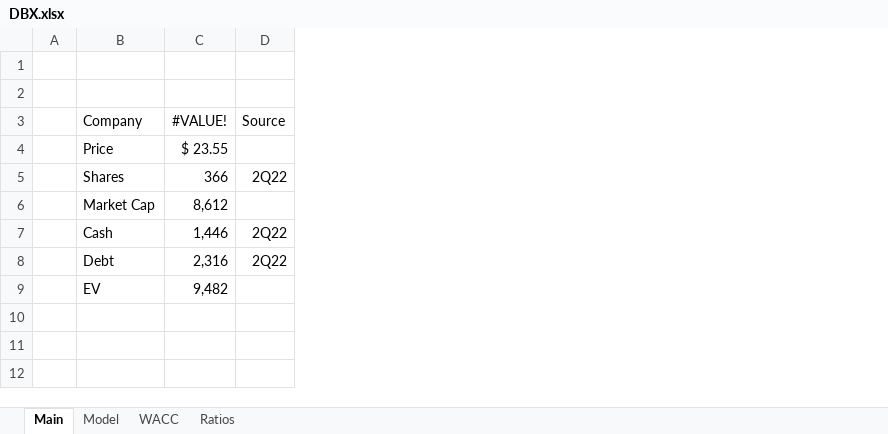
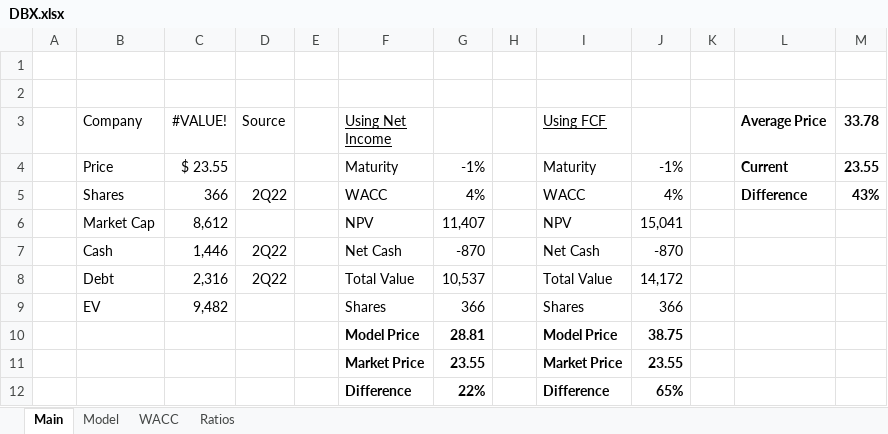
Before and after one commit to billysheldon/financialmodels, an Excel workbook: DBX.xlsx, sheet Main, drawn as a sheet; values as stored, in another font and other column widths than the file's, no borders; conditional formats not drawn; the diff names each change by its address in the sheet, - before the commit and + after, or states it on an @@ line.

Commit message:
added Stmt of CFs & DCF using FCF

```diff
--- a/DBX.xlsx (sheet Main)
+++ b/DBX.xlsx (sheet Main)
+column E, empty
+column F (Using Net Income), rows 4-9: Maturity | WACC | NPV | Net Cash | Total Value | Shares
+column G, rows 4-9: -1% | 4% | 11,407 | -870 | 10,537 | 366
+column H, empty
+column I (Using FCF), rows 4-9: Maturity | WACC | NPV | Net Cash | Total Value | Shares
+column J, rows 4-9: -1% | 4% | 15,041 | -870 | 14,172 | 366
+column K, empty
+column L (Average Price), rows 4-5: Current | Difference
+column M (33.78), rows 4-5: 23.55 | 43%
+row 10:  |  |  |  |  | Model Price | 28.81 |  | Model Price | 38.75
+row 11:  |  |  |  |  | Market Price | 23.55 |  | Market Price | 23.55
+row 12:  |  |  |  |  | Difference | 22% |  | Difference | 65%
```
Also changed, not shown: sheet Model, charts or pictures.
